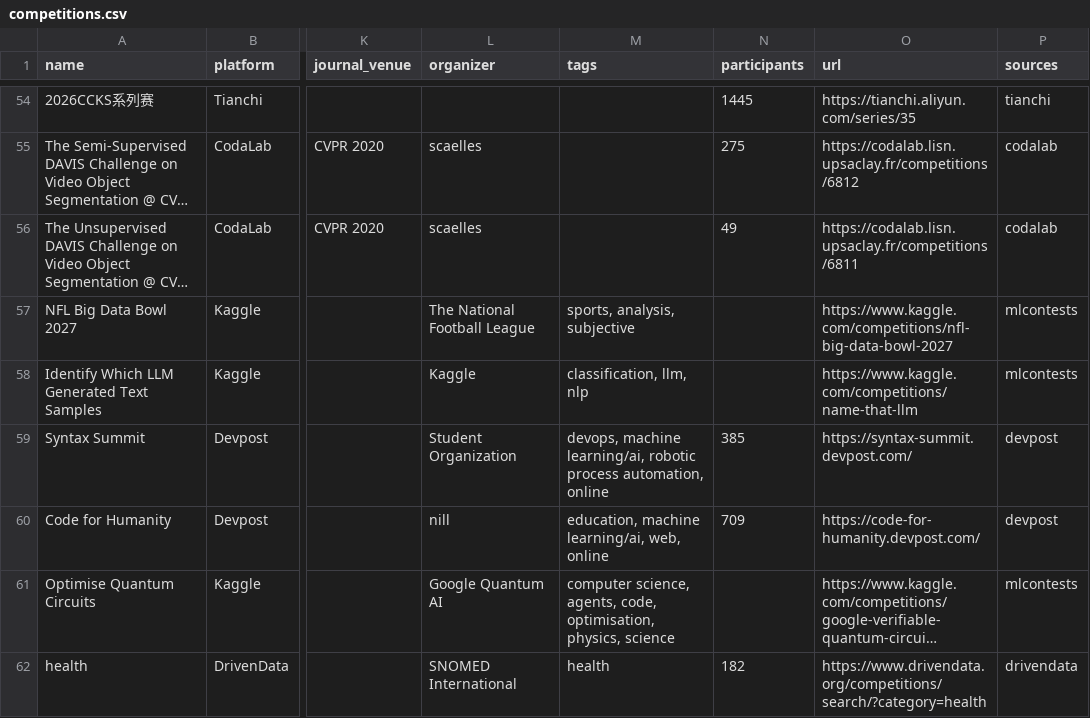
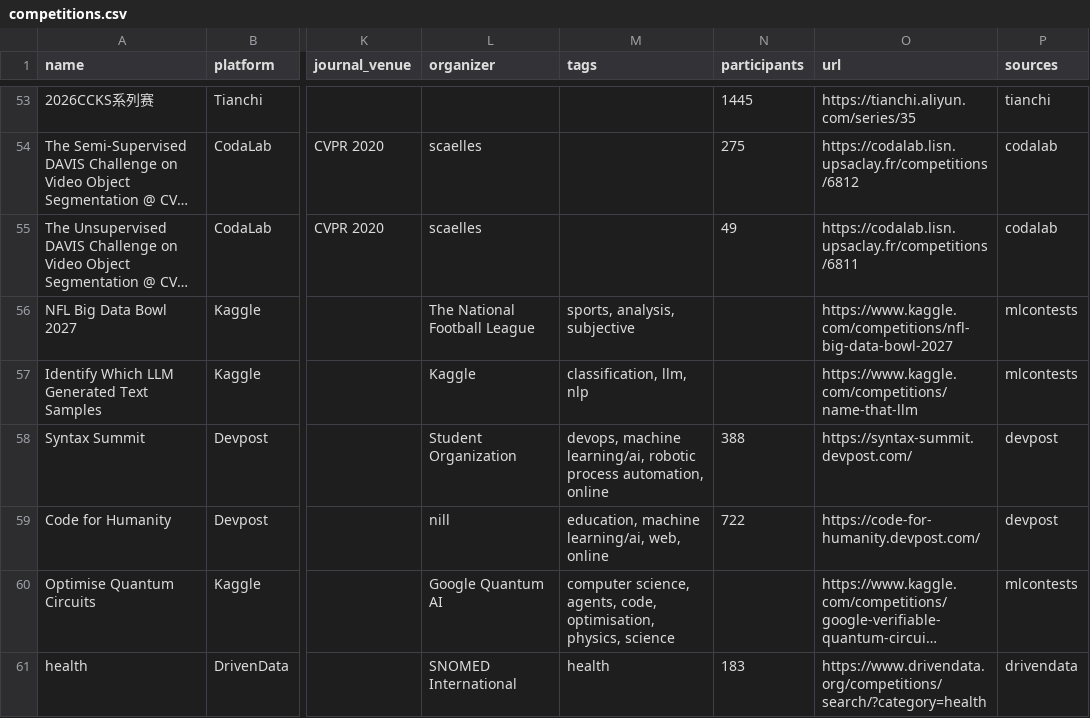
Before and after one commit to OogwaySeinse/ActiveMLCompetitions, a CSV file: data/competitions.csv, drawn as a sheet; only a part is shown, gaps mark what is left out; long unchanged cells end in …; addresses are those after the commit; the diff covers the shown part only; the diff names each change by its address in the sheet, - before the commit and + after, or states it on an @@ line.

```diff
--- a/data/competitions.csv
+++ b/data/competitions.csv
-N58 (participants): 385
+N58 (participants): 388
-N59 (participants): 709
+N59 (participants): 722
-N61 (participants): 182
+N61 (participants): 183
```
Also changed, not shown: 1 removed row and 62 edited cells elsewhere in this file, 11 other files.
